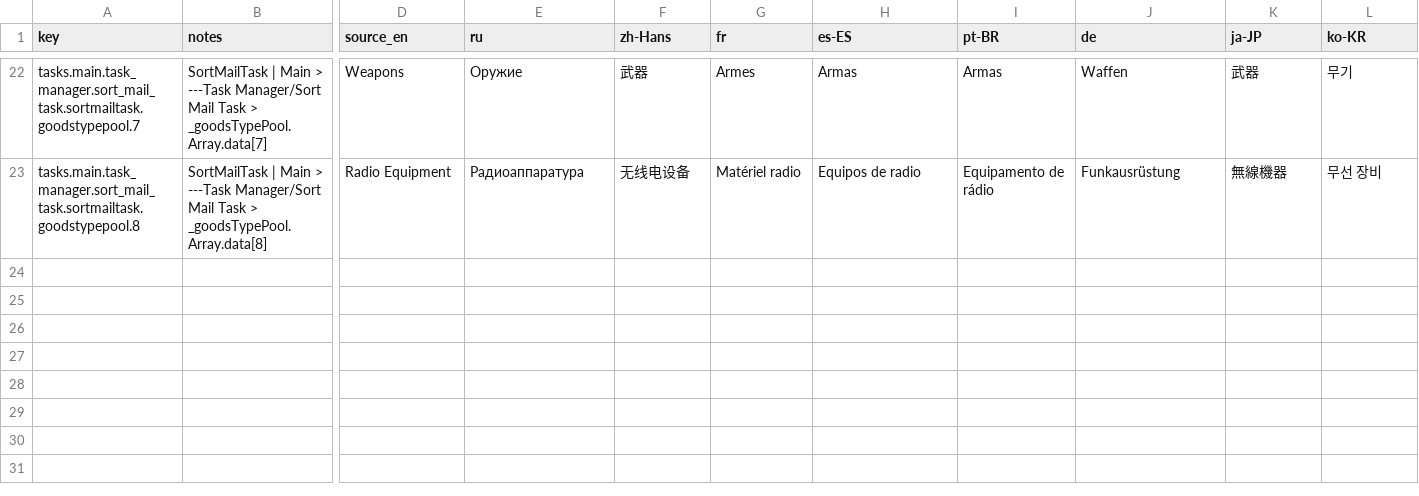
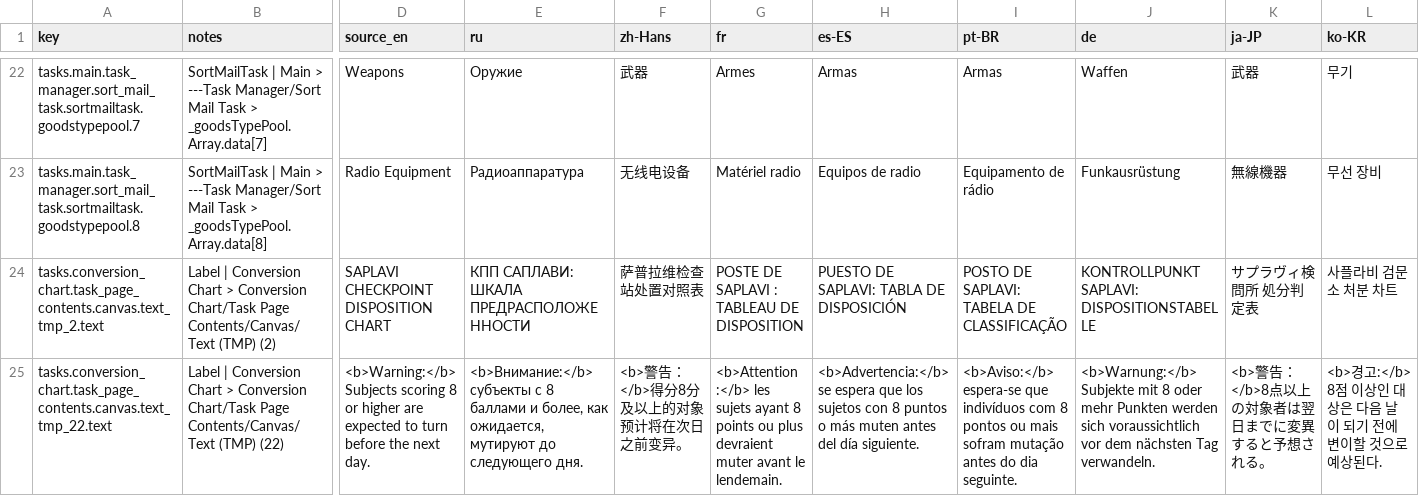
Before and after one commit to jason-ario/GoodCopBadCopUnity, a CSV file: Assets/_GoodCopBadCop/Localization/Sheets/Tasks.csv, drawn as a sheet; only a part is shown, gaps mark what is left out; rows hold the shown columns only; the diff names each change by its address in the sheet, - before the commit and + after, or states it on an @@ line.

```diff
--- a/Assets/_GoodCopBadCop/Localization/Sheets/Tasks.csv
+++ b/Assets/_GoodCopBadCop/Localization/Sheets/Tasks.csv
+row 24: tasks.conversion_chart.task_page_contents.canvas.text_tmp_2.text | Label | Conversion Chart > Conversion Chart/Task Page Contents/Canvas/Text (TMP) (2) | SAPLAVI CHECKPOINT DISPOSITION CHART | КПП САПЛАВИ: ШКАЛА ПРЕДРАСПОЛОЖЕННОСТИ | 萨普拉维检查站处置对照表 | POSTE DE SAPLAVI : TABLEAU DE DISPOSITION | PUESTO DE SAPLAVI: TABLA DE DISPOSICIÓN | POSTO DE SAPLAVI: TABELA DE CLASSIFICAÇÃO | KONTROLLPUNKT SAPLAVI: DISPOSITIONSTABELLE | サプラヴィ検問所 処分判定表 | 사플라비 검문소 처분 차트
+row 25: tasks.conversion_chart.task_page_contents.canvas.text_tmp_22.text | Label | Conversion Chart > Conversion Chart/Task Page Contents/Canvas/Text (TMP) (22) | <b>Warning:</b> Subjects scoring 8 or higher are expected to turn before the next day. | <b>Внимание:</b> субъекты с 8 баллами и более, как ожидается, мутируют до следующего дня. | <b>警告：</b>得分8分及以上的对象预计将在次日之前变异。 | <b>Attention :</b> les sujets ayant 8 points ou plus devraient muter avant le lendemain. | <b>Advertencia:</b> se espera que los sujetos con 8 puntos o más muten antes del día siguiente. | <b>Aviso:</b> espera-se que indivíduos com 8 pontos ou mais sofram mutação antes do dia seguinte. | <b>Warnung:</b> Subjekte mit 8 oder mehr Punkten werden sich voraussichtlich vor dem nächsten Tag verwandeln. | <b>警告：</b>8点以上の対象者は翌日までに変異すると予想される。 | <b>경고:</b> 8점 이상인 대상은 다음 날이 되기 전에 변이할 것으로 예상된다.
```
Also changed, not shown: Assets/_GoodCopBadCop/Localization/Sheets/Code.csv, 14 other files.
